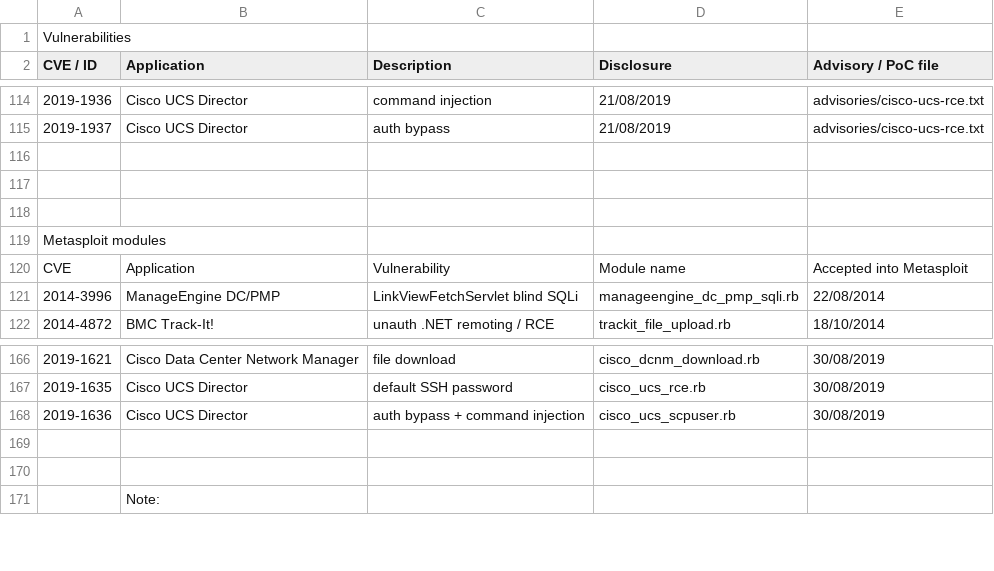
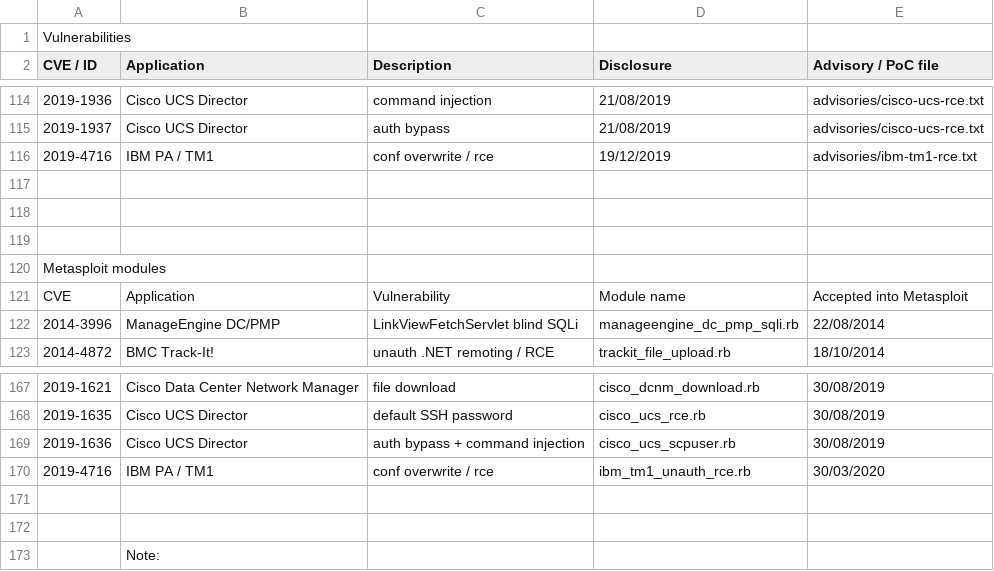
Before and after one commit to pedrib/PoC, a CSV file: tracking.csv, drawn as a sheet; only a part is shown, gaps mark what is left out; the diff names each change by its address in the sheet, - before the commit and + after, or states it on an @@ line.

Commit message:
Update tracking.csv

```diff
--- a/tracking.csv
+++ b/tracking.csv
+row 116: 2019-4716 | IBM PA / TM1 | conf overwrite / rce | 19/12/2019 | advisories/ibm-tm1-rce.txt
+row 170: 2019-4716 | IBM PA / TM1 | conf overwrite / rce | ibm_tm1_unauth_rce.rb | 30/03/2020
```
